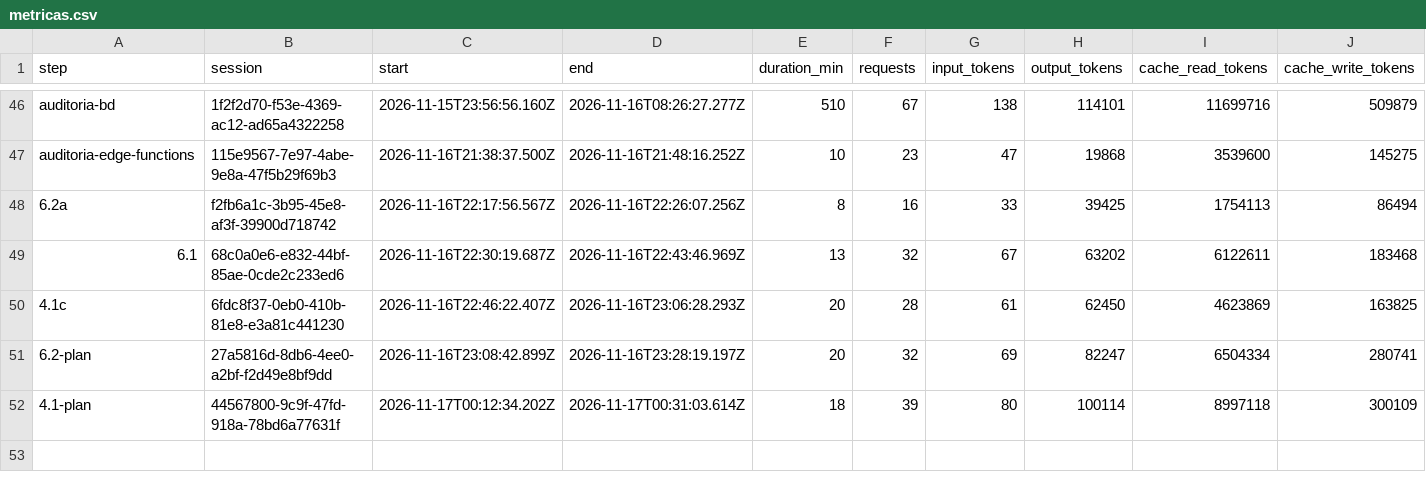
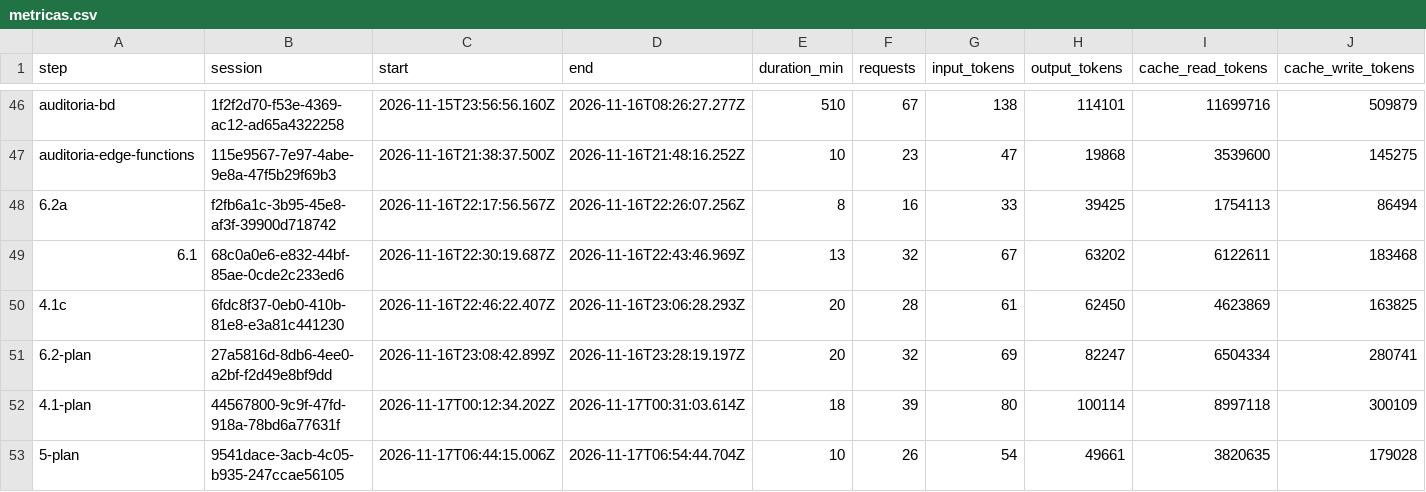
Before and after one commit to PeHachePe/tutoria, a CSV file: docs/bitacora/metricas.csv, drawn as a sheet; only a part is shown, gaps mark what is left out; rows hold the shown columns only; the diff names each change by its address in the sheet, - before the commit and + after, or states it on an @@ line.

Commit message:
docs(admin): implementation plan of the administration (step 5-plan)
Phase 5 of docs/PLAN.md had three steps with seven bullets and no
breakdown. It now has five substeps (5.1a, 5.1b, 5.2a, 5.2b and 5.3), each
with an implementation plan written after checking the phase against the
thesis report (CU-06, CU-07, RF-16, RF-18, RF-19) and reading the code it
touches, so the session that implements each one has nothing left to
decide: files, signatures and types, rules, the interface texts in the
three languages and the tests in TDD order. The phase keeps its 10 hours.

What the plan settles, to be proposed as D-072 when step 5.1a closes:
- disabling an account is the ban in Supabase Auth plus status = disabled;
- a role only changes for someone without groups or enrollments, and the
  rules of the accounts live in one file shared by the admin-users function
  and the mock service;
- groups and enrollment move from AdminService to a GroupService, with a
  migration that lets teachers manage their own groups and a bounded RPC
  to search students;
- a group never changes its subject and is only deleted if nobody started
  anything in it;
- the subjects, pending since step 2.5c, join step 5.3, where the AI
  provider is only saved after an ai-check function has tested it.

No code changes. Adds the logbook entry of the session and its row in
REGISTRO.md and metricas.csv.

```diff
--- a/docs/bitacora/metricas.csv
+++ b/docs/bitacora/metricas.csv
+row 53: 5-plan | 9541dace-3acb-4c05-b935-247ccae56105 | 2026-11-17T06:44:15.006Z | 2026-11-17T06:54:44.704Z | 10 | 26 | 54 | 49661 | 3820635 | 179028
```
Also changed, not shown: 3 other files.
